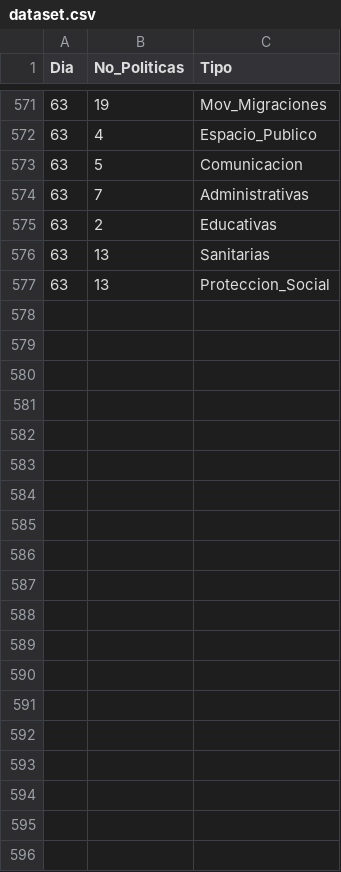
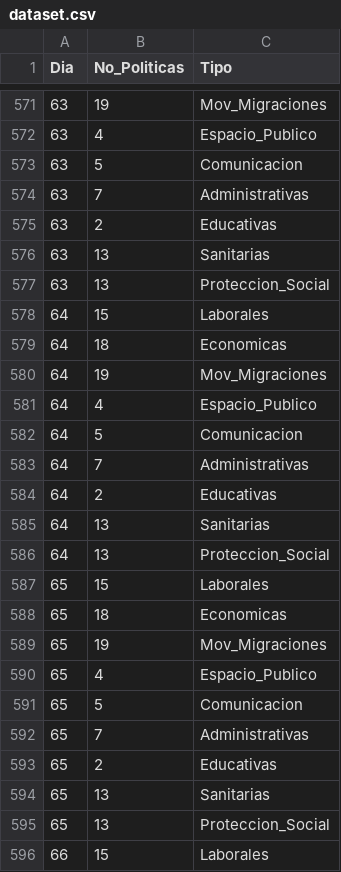
Before and after one commit to marialasa/policy_tracker, a CSV file: dataset/dataset.csv, drawn as a sheet; only a part is shown, gaps mark what is left out; the diff covers the shown part only; the diff names each change by its address in the sheet, - before the commit and + after, or states it on an @@ line.

Commit message:
Add files via upload

```diff
--- a/dataset/dataset.csv
+++ b/dataset/dataset.csv
+row 578: 64 | 15 | Laborales
+row 579: 64 | 18 | Economicas
+row 580: 64 | 19 | Mov_Migraciones
+row 581: 64 | 4 | Espacio_Publico
+row 582: 64 | 5 | Comunicacion
+row 583: 64 | 7 | Administrativas
+row 584: 64 | 2 | Educativas
+row 585: 64 | 13 | Sanitarias
+row 586: 64 | 13 | Proteccion_Social
+row 587: 65 | 15 | Laborales
+row 588: 65 | 18 | Economicas
+row 589: 65 | 19 | Mov_Migraciones
+row 590: 65 | 4 | Espacio_Publico
+row 591: 65 | 5 | Comunicacion
+row 592: 65 | 7 | Administrativas
+row 593: 65 | 2 | Educativas
+row 594: 65 | 13 | Sanitarias
+row 595: 65 | 13 | Proteccion_Social
+row 596: 66 | 15 | Laborales
```
Also changed, not shown: 26 added rows elsewhere in this file.
